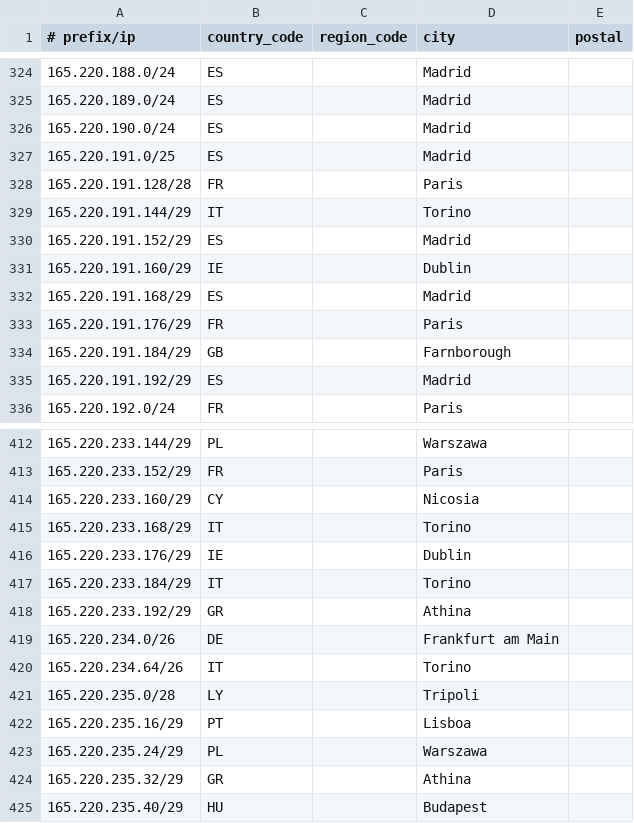
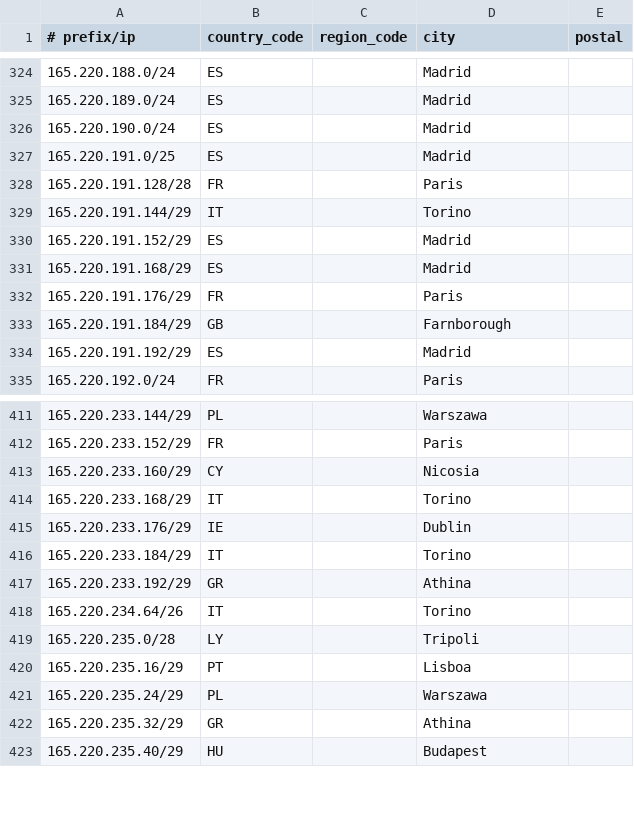
Before and after one commit to Viasat/geofeed, a CSV file: geofeed.csv, drawn as a sheet; only a part is shown, gaps mark what is left out; the diff names each change by its address in the sheet, - before the commit and + after, or states it on an @@ line.

Commit message:
viasat geofeed

```diff
--- a/geofeed.csv
+++ b/geofeed.csv
-row 331: 165.220.191.160/29 | IE |  | Dublin
-row 419: 165.220.234.0/26 | DE |  | Frankfurt am Main
```
